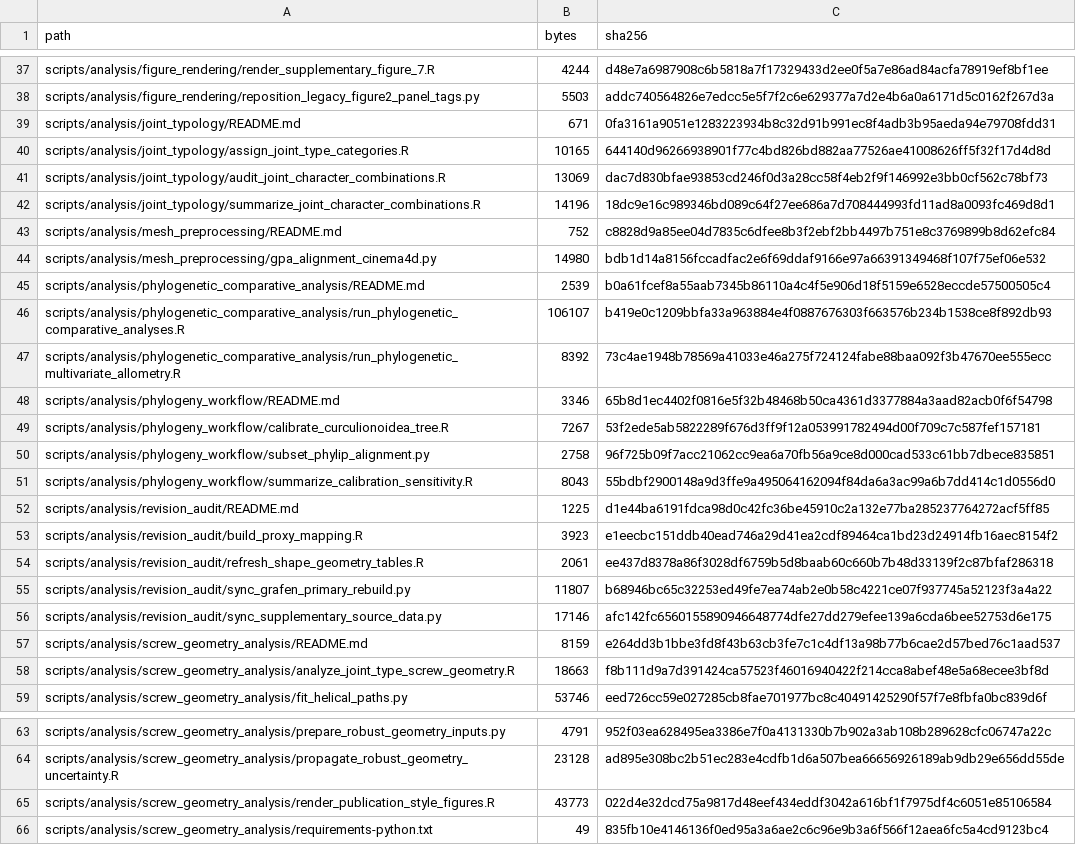
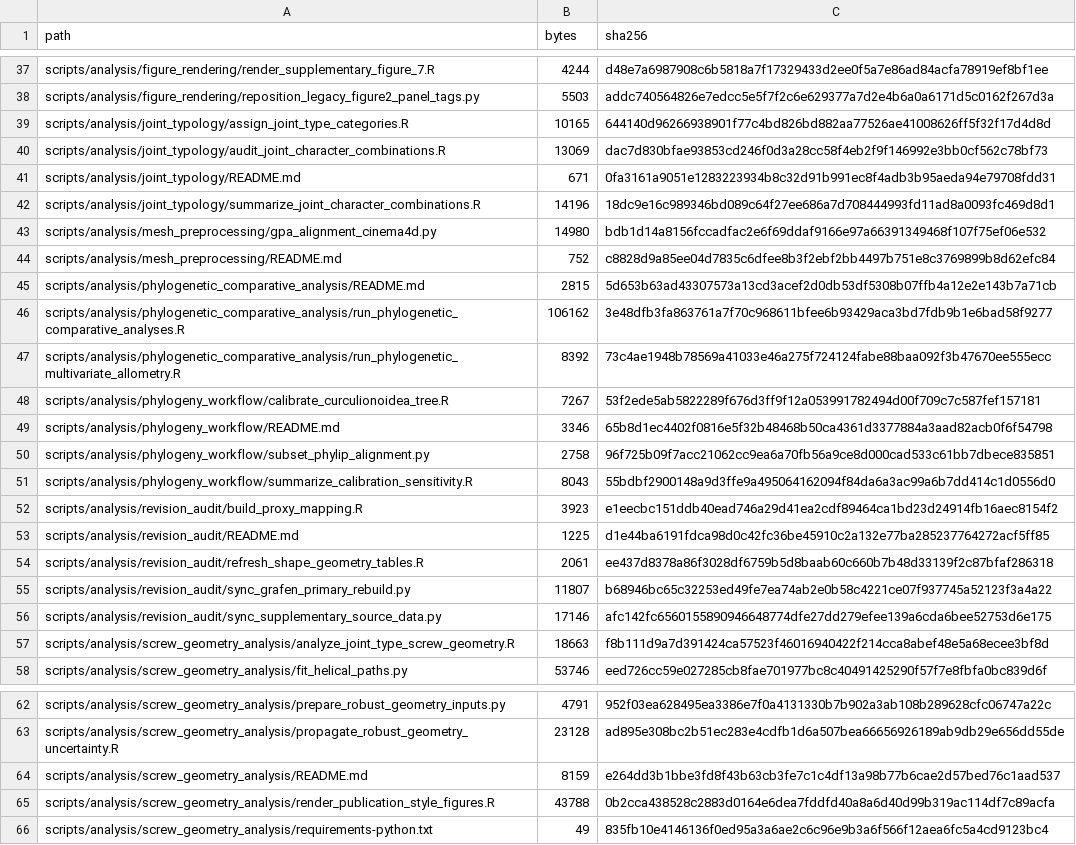
Before and after one commit to heinjenny95/weevil-coxa-trochanter-joint-evolution, a CSV file: scripts/code_manifest.csv, drawn as a sheet; only a part is shown, gaps mark what is left out; the diff covers the shown part only.

```diff
--- a/scripts/code_manifest.csv
+++ b/scripts/code_manifest.csv
@@ -38,17 +38,17 @@ scripts/analysis/figure_rendering/render_supplementary_figure_7.R,4244,d48e7a698
 scripts/analysis/figure_rendering/reposition_legacy_figure2_panel_tags.py,5503,addc740564826e7edcc5e5f7f2c6e629377a7d2e4b6a0a6171d5c0162f267d3a
-scripts/analysis/joint_typology/README.md,671,0fa3161a9051e1283223934b8c32d91b991ec8f4adb3b95aeda94e79708fdd31
 scripts/analysis/joint_typology/assign_joint_type_categories.R,10165,644140d96266938901f77c4bd826bd882aa77526ae41008626ff5f32f17d4d8d
 scripts/analysis/joint_typology/audit_joint_character_combinations.R,13069,dac7d830bfae93853cd246f0d3a28cc58f4eb2f9f146992e3bb0cf562c78bf73
+scripts/analysis/joint_typology/README.md,671,0fa3161a9051e1283223934b8c32d91b991ec8f4adb3b95aeda94e79708fdd31
 scripts/analysis/joint_typology/summarize_joint_character_combinations.R,14196,18dc9e16c989346bd089c64f27ee686a7d708444993fd11ad8a0093fc469d8d1
+scripts/analysis/mesh_preprocessing/gpa_alignment_cinema4d.py,14980,bdb1d14a8156fccadfac2e6f69ddaf9166e97a66391349468f107f75ef06e532
 scripts/analysis/mesh_preprocessing/README.md,752,c8828d9a85ee04d7835c6dfee8b3f2ebf2bb4497b751e8c3769899b8d62efc84
-scripts/analysis/mesh_preprocessing/gpa_alignment_cinema4d.py,14980,bdb1d14a8156fccadfac2e6f69ddaf9166e97a66391349468f107f75ef06e532
-scripts/analysis/phylogenetic_comparative_analysis/README.md,2539,b0a61fcef8a55aab7345b86110a4c4f5e906d18f5159e6528eccde57500505c4
-scripts/analysis/phylogenetic_comparative_analysis/run_phylogenetic_comparative_analyses.R,106107,b419e0c1209bbfa33a963884e4f0887676303f663576b234b1538ce8f892db93
+scripts/analysis/phylogenetic_comparative_analysis/README.md,2815,5d653b63ad43307573a13cd3acef2d0db53df5308b07ffb4a12e2e143b7a71cb
+scripts/analysis/phylogenetic_comparative_analysis/run_phylogenetic_comparative_analyses.R,106162,3e48dfb3fa863761a7f70c968611bfee6b93429aca3bd7fdb9b1e6bad58f9277
 scripts/analysis/phylogenetic_comparative_analysis/run_phylogenetic_multivariate_allometry.R,8392,73c4ae1948b78569a41033e46a275f724124fabe88baa092f3b47670ee555ecc
+scripts/analysis/phylogeny_workflow/calibrate_curculionoidea_tree.R,7267,53f2ede5ab5822289f676d3ff9f12a053991782494d00f709c7c587fef157181
 scripts/analysis/phylogeny_workflow/README.md,3346,65b8d1ec4402f0816e5f32b48468b50ca4361d3377884a3aad82acb0f6f54798
-scripts/analysis/phylogeny_workflow/calibrate_curculionoidea_tree.R,7267,53f2ede5ab5822289f676d3ff9f12a053991782494d00f709c7c587fef157181
 scripts/analysis/phylogeny_workflow/subset_phylip_alignment.py,2758,96f725b09f7acc21062cc9ea6a70fb56a9ce8d000cad533c61bb7dbece835851
 scripts/analysis/phylogeny_workflow/summarize_calibration_sensitivity.R,8043,55bdbf2900148a9d3ffe9a495064162094f84da6a3ac99a6b7dd414c1d0556d0
+scripts/analysis/revision_audit/build_proxy_mapping.R,3923,e1eecbc151ddb40ead746a29d41ea2cdf89464ca1bd23d24914fb16aec8154f2
 scripts/analysis/revision_audit/README.md,1225,d1e44ba6191fdca98d0c42fc36be45910c2a132e77ba285237764272acf5ff85
-scripts/analysis/revision_audit/build_proxy_mapping.R,3923,e1eecbc151ddb40ead746a29d41ea2cdf89464ca1bd23d24914fb16aec8154f2
 scripts/analysis/revision_audit/refresh_shape_geometry_tables.R,2061,ee437d8378a86f3028df6759b5d8baab60c660b7b48d33139f2c87bfaf286318
@@ -56,3 +56,2 @@ scripts/analysis/revision_audit/sync_grafen_primary_rebuild.py,11807,b68946bc65c
 scripts/analysis/revision_audit/sync_supplementary_source_data.py,17146,afc142fc6560155890946648774dfe27dd279efee139a6cda6bee52753d6e175
-scripts/analysis/screw_geometry_analysis/README.md,8159,e264dd3b1bbe3fd8f43b63cb3fe7c1c4df13a98b77b6cae2d57bed76c1aad537
 scripts/analysis/screw_geometry_analysis/analyze_joint_type_screw_geometry.R,18663,f8b111d9a7d391424ca57523f46016940422f214cca8abef48e5a68ecee3bf8d
@@ -64,3 +63,4 @@ scripts/analysis/screw_geometry_analysis/prepare_robust_geometry_inputs.py,4791,
 scripts/analysis/screw_geometry_analysis/propagate_robust_geometry_uncertainty.R,23128,ad895e308bc2b51ec283e4cdfb1d6a507bea66656926189ab9db29e656dd55de
-scripts/analysis/screw_geometry_analysis/render_publication_style_figures.R,43773,022d4e32dcd75a9817d48eef434eddf3042a616bf1f7975df4c6051e85106584
+scripts/analysis/screw_geometry_analysis/README.md,8159,e264dd3b1bbe3fd8f43b63cb3fe7c1c4df13a98b77b6cae2d57bed76c1aad537
+scripts/analysis/screw_geometry_analysis/render_publication_style_figures.R,43788,0b2cca438528c2883d0164e6dea7fddfd40a8a6d40d99b319ac114df7c89acfa
 scripts/analysis/screw_geometry_analysis/requirements-python.txt,49,835fb10e4146136f0ed95a3a6ae2c6c96e9b3a6f566f12aea6fc5a4cd9123bc4
```
Also changed, not shown: 5 moved rows elsewhere in this file, data/supplementary_source_data/S10_PCM_ASR_and_Disparity/asr_continuous_fastAnc.csv, data/supplementary_source_data/S11_Robustness/robustness_asr_root_estimates_across_trees.csv, 9 other files.
